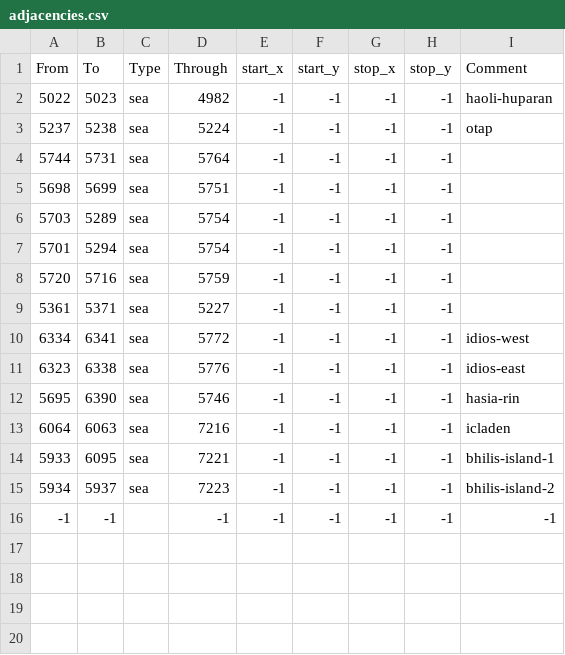
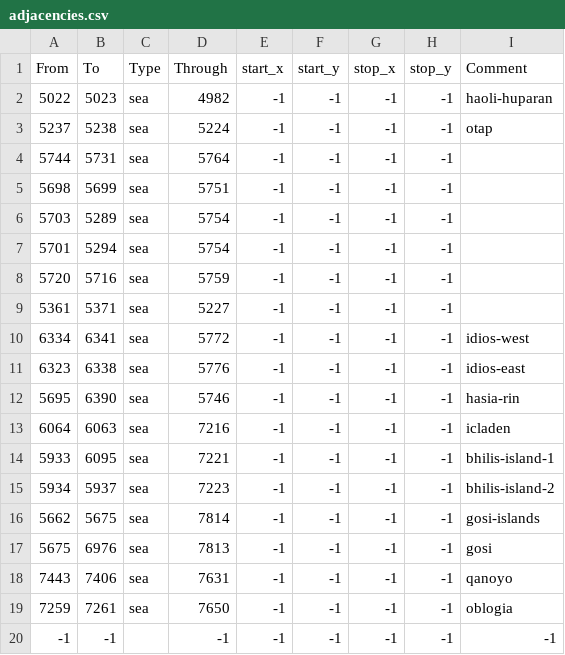
Before and after one commit to Famana-Universalis-Team/FamanaUniversalis, a CSV file: map/adjacencies.csv, drawn as a sheet; the diff names each change by its address in the sheet, - before the commit and + after, or states it on an @@ line.

```diff
--- a/map/adjacencies.csv
+++ b/map/adjacencies.csv
+row 16: 5662 | 5675 | sea | 7814 | -1 | -1 | -1 | -1 | gosi-islands
+row 17: 5675 | 6976 | sea | 7813 | -1 | -1 | -1 | -1 | gosi
+row 18: 7443 | 7406 | sea | 7631 | -1 | -1 | -1 | -1 | qanoyo
+row 19: 7259 | 7261 | sea | 7650 | -1 | -1 | -1 | -1 | oblogia
```
Also changed, not shown: 6 other files.
